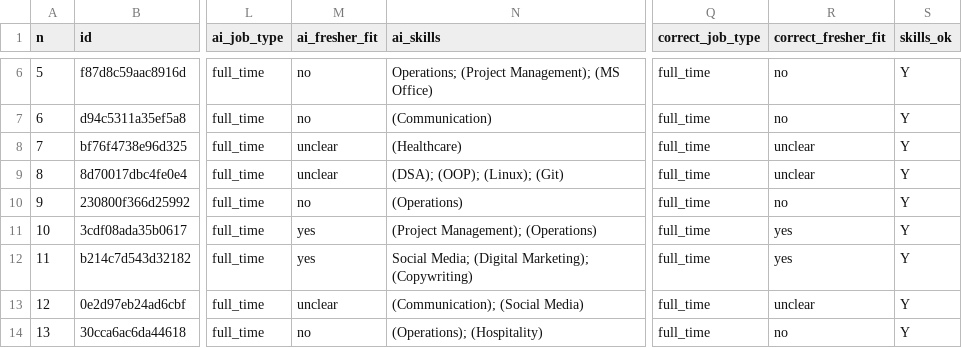
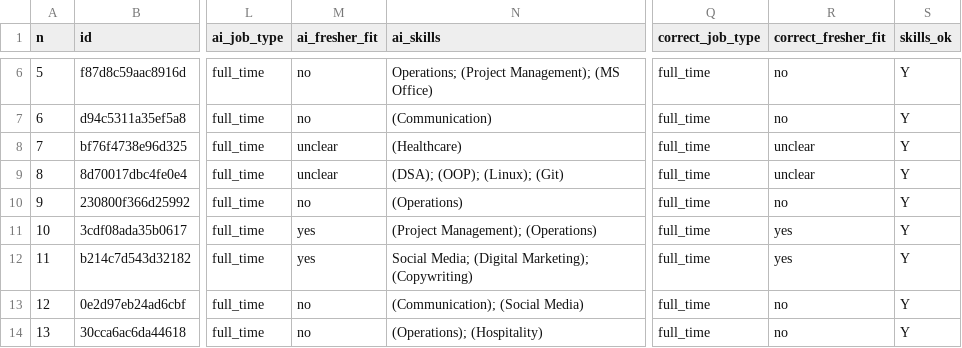
Before and after one commit to pavan512002/beep, a CSV file: eval/sample-50.csv, drawn as a sheet; only a part is shown, gaps mark what is left out; the diff covers the shown part only; the diff names each change by its address in the sheet, - before the commit and + after, or states it on an @@ line.

```diff
--- a/eval/sample-50.csv
+++ b/eval/sample-50.csv
-M13 (ai_fresher_fit): unclear
+M13 (ai_fresher_fit): no
-R13 (correct_fresher_fit): unclear
+R13 (correct_fresher_fit): no
```
Also changed, not shown: 28 edited cells elsewhere in this file, export/jobs.csv, 7 other files.
